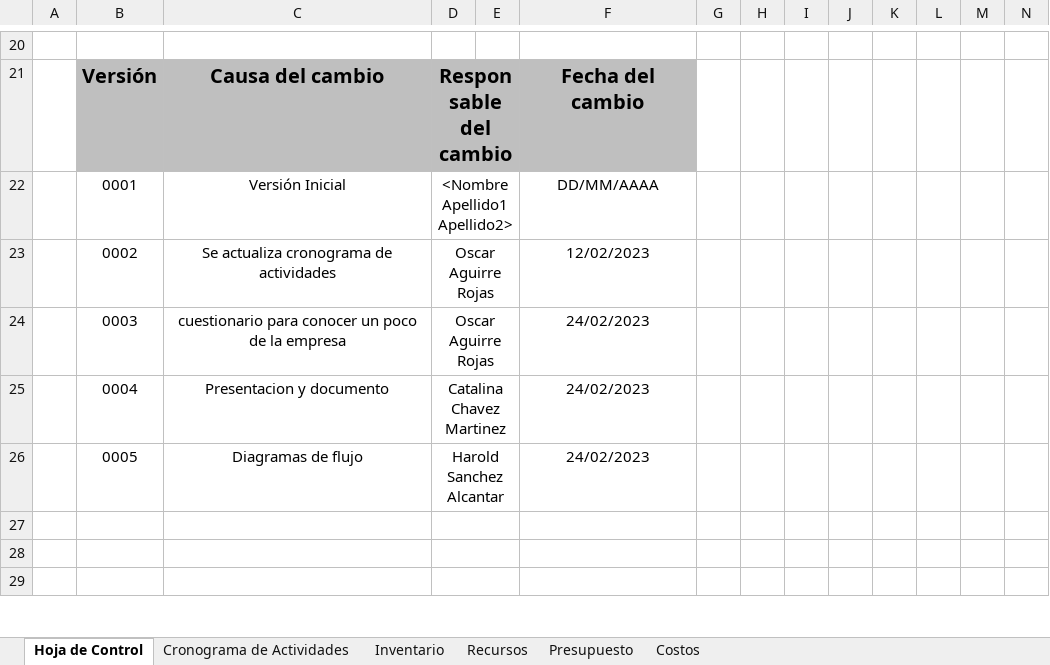
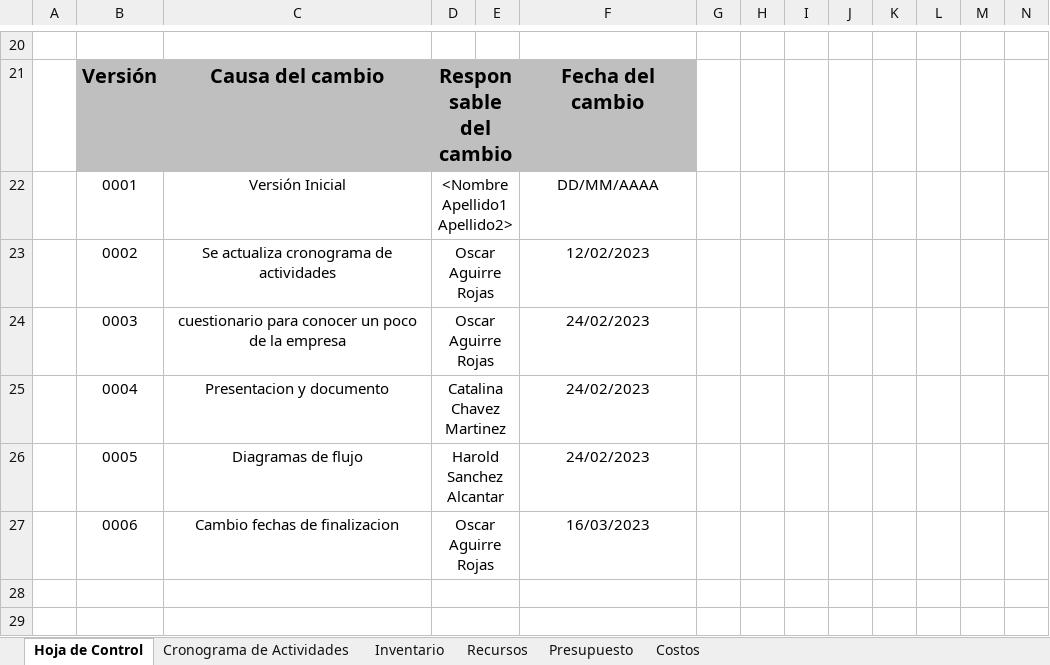
Before and after one commit to Smendoza120/TPS_FDS-2671339-HS1, an Excel workbook: doc/trim1/1_gestion_proyecto/1_cronograma_actividades/CRONOGRAMA DE ACTIVIDADES.xlsx, sheet Hoja de Control, drawn as a sheet; only a part is shown, gaps mark what is left out; values as stored, in another font and other column widths than the file's, no borders; rows hold the shown columns only; the diff names each change by its address in the sheet, - before the commit and + after, or states it on an @@ line.

```diff
--- a/doc/trim1/1_gestion_proyecto/1_cronograma_actividades/CRONOGRAMA DE ACTIVIDADES.xlsx (sheet Hoja de Control)
+++ b/doc/trim1/1_gestion_proyecto/1_cronograma_actividades/CRONOGRAMA DE ACTIVIDADES.xlsx (sheet Hoja de Control)
-row 27: (empty)
+row 27:  | 0006 | Cambio fechas de finalizacion | Oscar Aguirre Rojas |  | 16/03/2023
```
Also changed, not shown: 3 other files.
